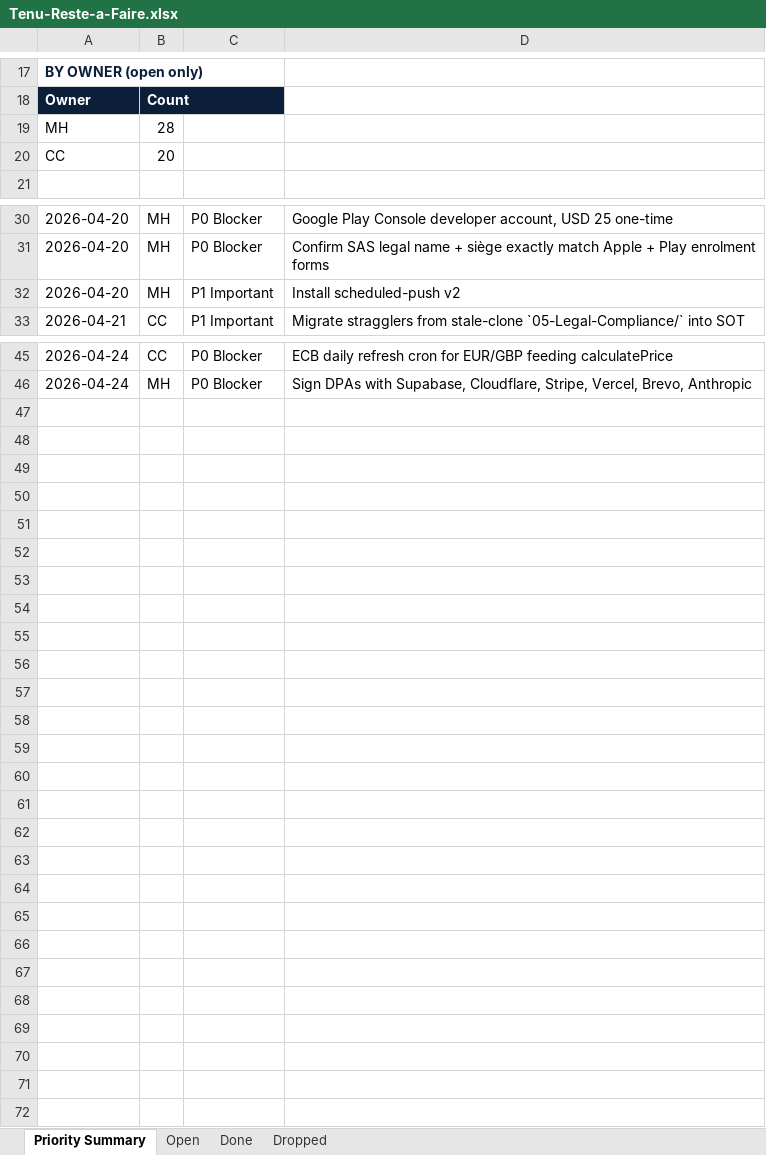
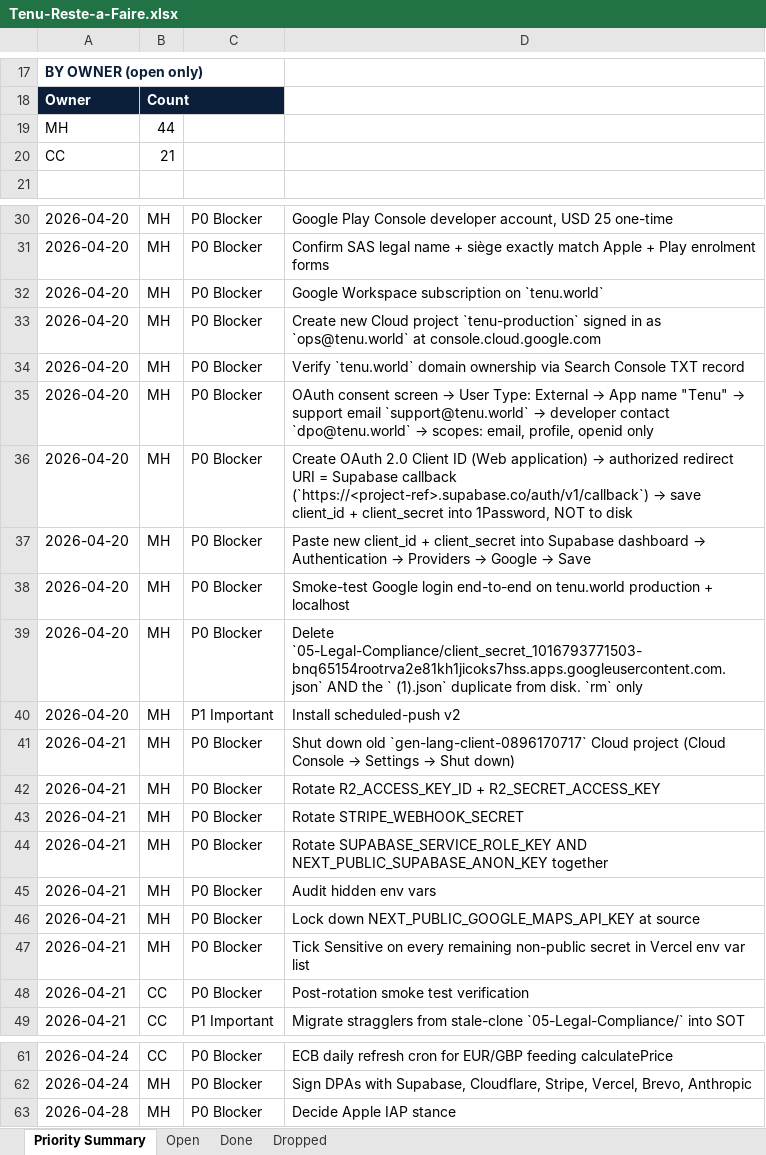
Before and after one commit to malikmubashir/tenu-world, an Excel workbook: Tenu-Reste-a-Faire.xlsx, sheet Priority Summary, drawn as a sheet; only a part is shown, gaps mark what is left out; values as stored, in another font and other column widths than the file's, no borders; the diff covers the shown part only; the diff names each change by its address in the sheet, - before the commit and + after, or states it on an @@ line.

Commit message:
chore(tasks): Vercel April 2026 incident — add key rotation block
Seven p:0 lines added under a new 'Vercel April 2026 incident' subsection in
the weekend block: three core rotations (R2 pair, Stripe webhook, Supabase
JWT pair), one env-var audit to confirm what sits below the Vercel panel
fold, one Google Maps referrer lockdown, one Sensitive-everything hardening
pass, and one CC post-rotation smoke-test verification. STRIPE_SECRET_KEY
already rotated by Dr Mubashir (2026-04-21 ~14:00) so not re-tracked.

Context: vercel.com/kb/bulletin/vercel-april-2026-security-incident.
Sensitive-marked vars remain encrypted per Vercel. Rotations sequenced
easiest-to-riskiest with smoke tests per leg to avoid breaking prod
ten days before soft launch.

```diff
--- a/Tenu-Reste-a-Faire.xlsx (sheet Priority Summary)
+++ b/Tenu-Reste-a-Faire.xlsx (sheet Priority Summary)
-B19: 28
+B19: 44
-B20: 20
+B20: 21
+row 32: 2026-04-20 | MH | P0 Blocker | Google Workspace subscription on `tenu.world`
+row 33: 2026-04-20 | MH | P0 Blocker | Create new Cloud project `tenu-production` signed in as `ops@tenu.world` at console.cloud.google.com
+row 34: 2026-04-20 | MH | P0 Blocker | Verify `tenu.world` domain ownership via Search Console TXT record
+row 35: 2026-04-20 | MH | P0 Blocker | OAuth consent screen → User Type: External → App name "Tenu" → support email `support@tenu.world` → developer contact `dpo@tenu.world` → scopes: email, profile, openid only
+row 36: 2026-04-20 | MH | P0 Blocker | Create OAuth 2.0 Client ID (Web application) → authorized redirect URI = Supabase callback (`https://<project-ref>.supabase.co/auth/v1/callback`) → save client_id + client_secret into 1Password, NOT to disk
+row 37: 2026-04-20 | MH | P0 Blocker | Paste new client_id + client_secret into Supabase dashboard → Authentication → Providers → Google → Save
+row 38: 2026-04-20 | MH | P0 Blocker | Smoke-test Google login end-to-end on tenu.world production + localhost
+row 39: 2026-04-20 | MH | P0 Blocker | Delete `05-Legal-Compliance/client_secret_1016793771503-bnq65154rootrva2e81kh1jicoks7hss.apps.googleusercontent.com.json` AND the ` (1).json` duplicate from disk. `rm` only
+row 41: 2026-04-21 | MH | P0 Blocker | Shut down old `gen-lang-client-0896170717` Cloud project (Cloud Console → Settings → Shut down)
+row 42: 2026-04-21 | MH | P0 Blocker | Rotate R2_ACCESS_KEY_ID + R2_SECRET_ACCESS_KEY
+row 43: 2026-04-21 | MH | P0 Blocker | Rotate STRIPE_WEBHOOK_SECRET
+row 44: 2026-04-21 | MH | P0 Blocker | Rotate SUPABASE_SERVICE_ROLE_KEY AND NEXT_PUBLIC_SUPABASE_ANON_KEY together
+row 45: 2026-04-21 | MH | P0 Blocker | Audit hidden env vars
+row 46: 2026-04-21 | MH | P0 Blocker | Lock down NEXT_PUBLIC_GOOGLE_MAPS_API_KEY at source
+row 47: 2026-04-21 | MH | P0 Blocker | Tick Sensitive on every remaining non-public secret in Vercel env var list
+row 48: 2026-04-21 | CC | P0 Blocker | Post-rotation smoke test verification
+row 63: 2026-04-28 | MH | P0 Blocker | Decide Apple IAP stance
```
Also changed, not shown: 3 edited cells elsewhere in this sheet, sheet Open, 2 other files.
